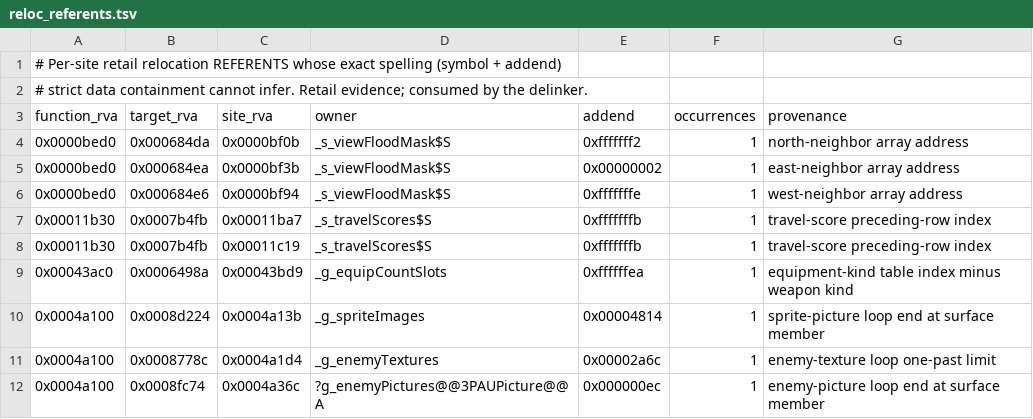
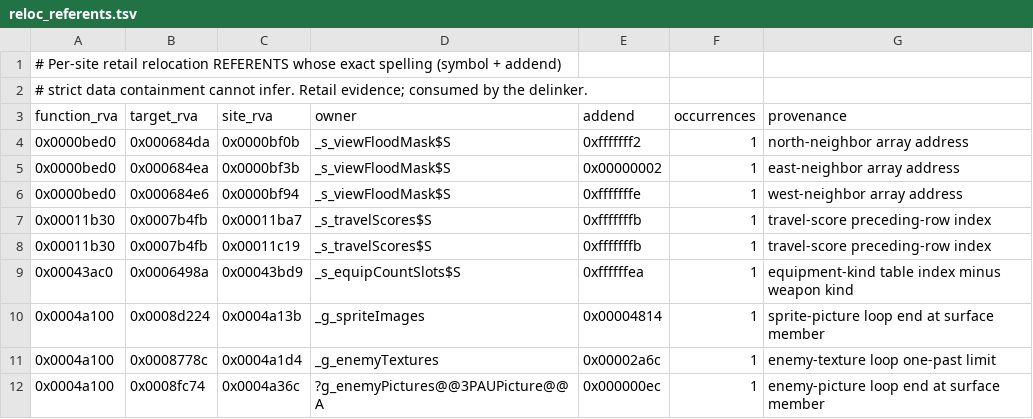
Before and after one commit to sushi-shi/giten-decomp, a TSV file: config/retail/reloc_referents.tsv, drawn as a sheet; only a part is shown.

```diff
--- a/config/retail/reloc_referents.tsv
+++ b/config/retail/reloc_referents.tsv
@@ -8,3 +8,3 @@ function_rva	target_rva	site_rva	owner	addend	occurrences	provenance
 0x00011b30	0x0007b4fb	0x00011c19	_s_travelScores$S	0xfffffffb	1	travel-score preceding-row index
-0x00043ac0	0x0006498a	0x00043bd9	_g_equipCountSlots	0xffffffea	1	equipment-kind table index minus weapon kind
+0x00043ac0	0x0006498a	0x00043bd9	_s_equipCountSlots$S	0xffffffea	1	equipment-kind table index minus weapon kind
 0x0004a100	0x0008d224	0x0004a13b	_g_spriteImages	0x00004814	1	sprite-picture loop end at surface member
```
Also changed, not shown: config/retail/data.tsv, 5 other files.
